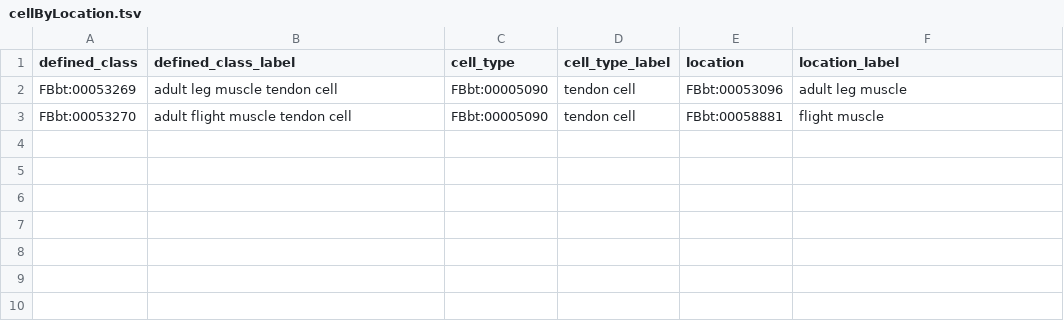
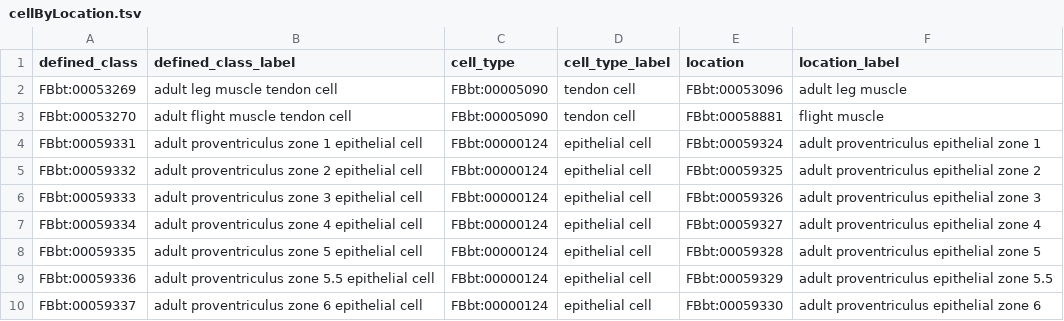
Before and after one commit to FlyBase/drosophila-anatomy-developmental-ontology, a TSV file: src/patterns/data/logical-only/cellByLocation.tsv, drawn as a sheet.

Commit message:
Add epithelial cells of the adult proventriculus.
Add terms for the epithelial cells that make up the different zones of
the adult proventriculus epithelium, based both on the morphological
descriptions from King (1988; FBrf0048518) and the transcriptional
characterization from Zhu et al. (2024; FBrf0258898) -- apart from the
"PV 5.5" cells, which were not distinguished by King from the PV6 cells.

```diff
--- a/src/patterns/data/logical-only/cellByLocation.tsv
+++ b/src/patterns/data/logical-only/cellByLocation.tsv
@@ -3 +3,8 @@ FBbt:00053269	adult leg muscle tendon cell	FBbt:00005090	tendon cell	FBbt:000530
 FBbt:00053270	adult flight muscle tendon cell	FBbt:00005090	tendon cell	FBbt:00058881	flight muscle
+FBbt:00059331	adult proventriculus zone 1 epithelial cell	FBbt:00000124	epithelial cell	FBbt:00059324	adult proventriculus epithelial zone 1
+FBbt:00059332	adult proventriculus zone 2 epithelial cell	FBbt:00000124	epithelial cell	FBbt:00059325	adult proventriculus epithelial zone 2
+FBbt:00059333	adult proventriculus zone 3 epithelial cell	FBbt:00000124	epithelial cell	FBbt:00059326	adult proventriculus epithelial zone 3
+FBbt:00059334	adult proventriculus zone 4 epithelial cell	FBbt:00000124	epithelial cell	FBbt:00059327	adult proventriculus epithelial zone 4
+FBbt:00059335	adult proventriculus zone 5 epithelial cell	FBbt:00000124	epithelial cell	FBbt:00059328	adult proventriculus epithelial zone 5
+FBbt:00059336	adult proventriculus zone 5.5 epithelial cell	FBbt:00000124	epithelial cell	FBbt:00059329	adult proventriculus epithelial zone 5.5
+FBbt:00059337	adult proventriculus zone 6 epithelial cell	FBbt:00000124	epithelial cell	FBbt:00059330	adult proventriculus epithelial zone 6
```
Also changed, not shown: 1 other file.
